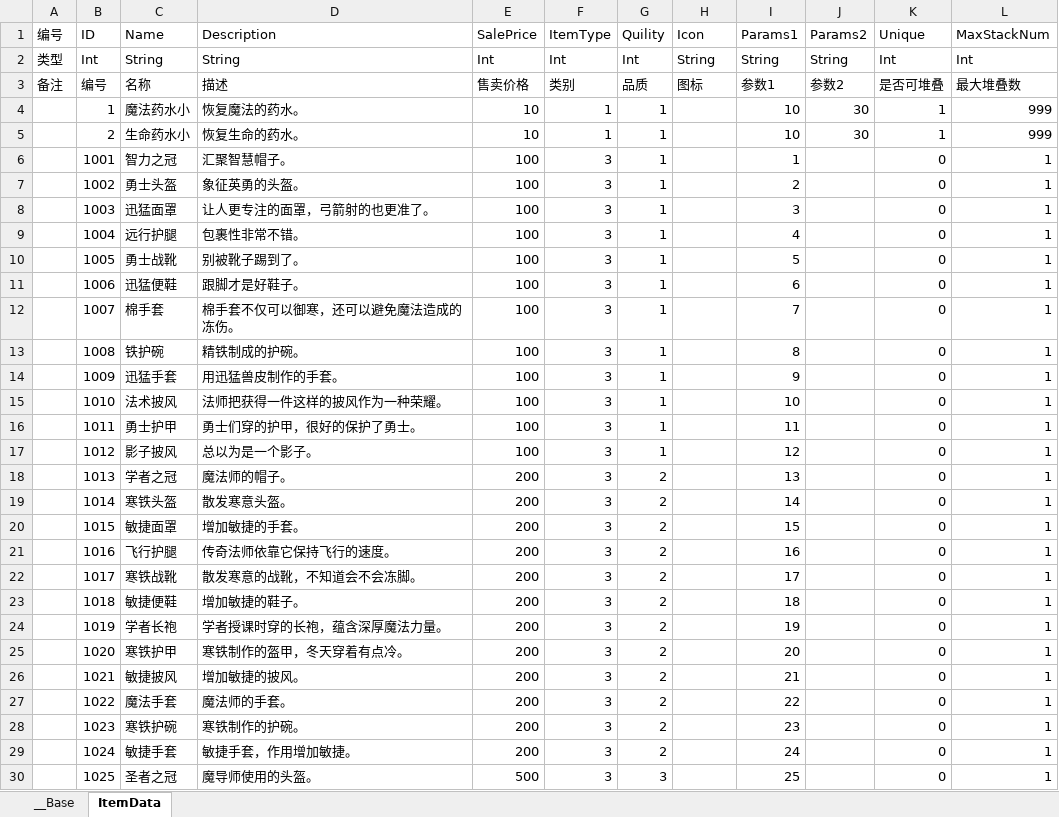
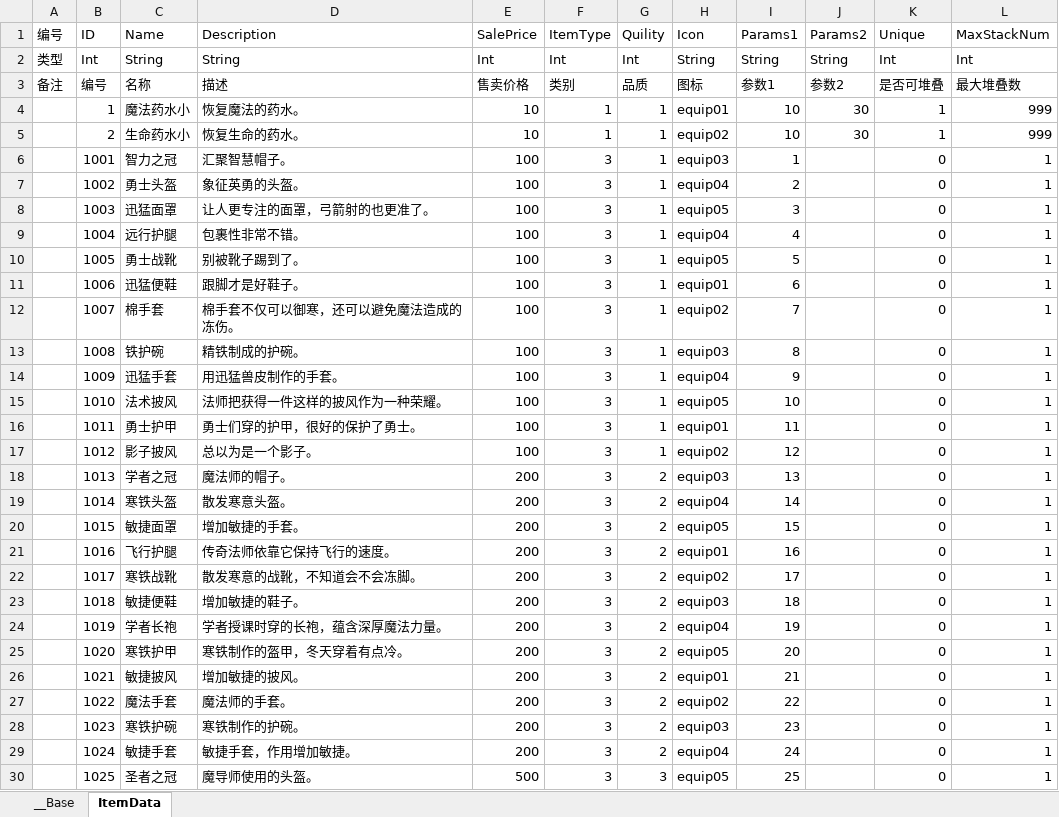
Before and after one commit to xxpniu/ARPG-Game, an Excel workbook: ExcelConfig/items.xlsx, sheet ItemData, drawn as a sheet; only a part is shown; values as stored, in another font and other column widths than the file's, no borders; the diff covers the shown part only; the diff names each change by its address in the sheet, - before the commit and + after, or states it on an @@ line.

```diff
--- a/ExcelConfig/items.xlsx (sheet ItemData)
+++ b/ExcelConfig/items.xlsx (sheet ItemData)
-H4 (Icon): (empty)
+H4 (Icon): equip01
-H5 (Icon): (empty)
+H5 (Icon): equip02
-H6 (Icon): (empty)
+H6 (Icon): equip03
-H7 (Icon): (empty)
+H7 (Icon): equip04
-H8 (Icon): (empty)
+H8 (Icon): equip05
-H9 (Icon): (empty)
+H9 (Icon): equip04
-H10 (Icon): (empty)
+H10 (Icon): equip05
-H11 (Icon): (empty)
+H11 (Icon): equip01
-H12 (Icon): (empty)
+H12 (Icon): equip02
-H13 (Icon): (empty)
+H13 (Icon): equip03
-H14 (Icon): (empty)
+H14 (Icon): equip04
-H15 (Icon): (empty)
+H15 (Icon): equip05
-H16 (Icon): (empty)
+H16 (Icon): equip01
-H17 (Icon): (empty)
+H17 (Icon): equip02
-H18 (Icon): (empty)
+H18 (Icon): equip03
-H19 (Icon): (empty)
+H19 (Icon): equip04
-H20 (Icon): (empty)
+H20 (Icon): equip05
-H21 (Icon): (empty)
+H21 (Icon): equip01
-H22 (Icon): (empty)
+H22 (Icon): equip02
-H23 (Icon): (empty)
+H23 (Icon): equip03
-H24 (Icon): (empty)
+H24 (Icon): equip04
-H25 (Icon): (empty)
+H25 (Icon): equip05
-H26 (Icon): (empty)
+H26 (Icon): equip01
-H27 (Icon): (empty)
+H27 (Icon): equip02
-H28 (Icon): (empty)
+H28 (Icon): equip03
-H29 (Icon): (empty)
+H29 (Icon): equip04
-H30 (Icon): (empty)
+H30 (Icon): equip05
```
Also changed, not shown: 20 edited cells elsewhere in this sheet, 40 other files.
